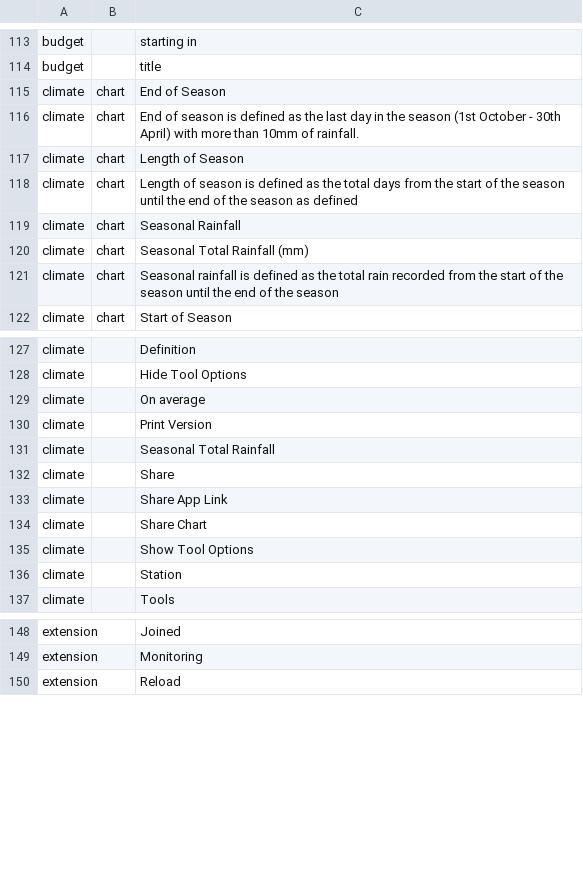
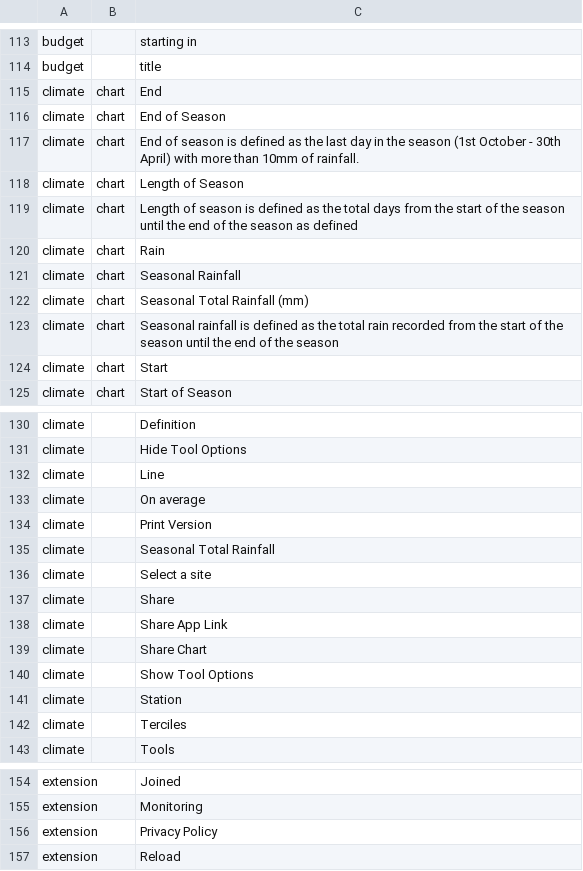
Before and after one commit to e-picsa/picsa-apps, a CSV file: libs/i18n/templates/_template.csv, drawn as a sheet; only a part is shown, gaps mark what is left out; the diff names each change by its address in the sheet, - before the commit and + after, or states it on an @@ line.

Commit message:
feat: update translations

```diff
--- a/libs/i18n/templates/_template.csv
+++ b/libs/i18n/templates/_template.csv
+row 115: climate | chart | End
+row 120: climate | chart | Rain
+row 124: climate | chart | Start
+row 132: climate |  | Line
+row 136: climate |  | Select a site
+row 142: climate |  | Terciles
+row 156: extension |  | Privacy Policy
```
Also changed, not shown: 12 other files.
